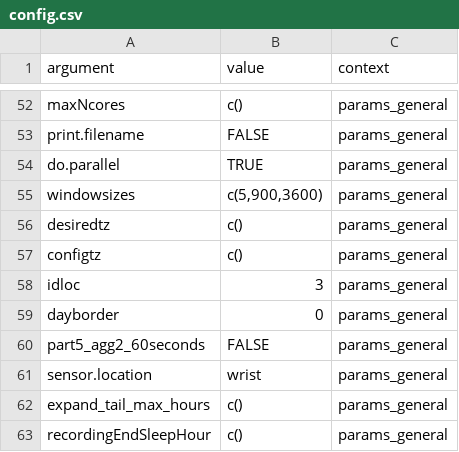
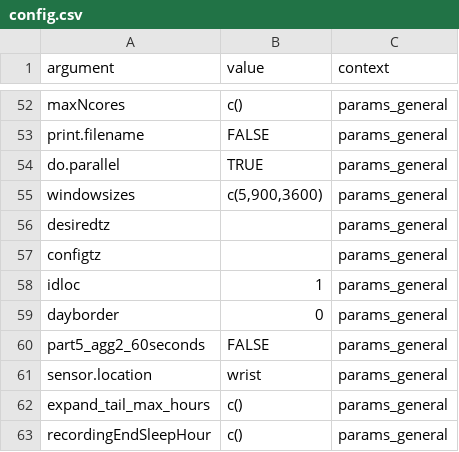
Before and after one commit to habitus-eu/HabitusGUI, a CSV file: inst/testfiles_ggir/config.csv, drawn as a sheet; only a part is shown, gaps mark what is left out; the diff names each change by its address in the sheet, - before the commit and + after, or states it on an @@ line.

Commit message:
bookmark.RData renamed to make it clear that it belongs to HabitusGUI, and now stored in working directory of user as user does not have inst directory, timezones now default to local timezone to ease testing and empty timezone now allowed because that equals local timezone, idloc default changed to 1

```diff
--- a/inst/testfiles_ggir/config.csv
+++ b/inst/testfiles_ggir/config.csv
-B56:B57 (value): c()
+B56:B57 (value): (empty)
-B58 (value): 3
+B58 (value): 1
```
Also changed, not shown: inst/testfiles_ggir/params_description_ggir.tsv, 4 other files.
